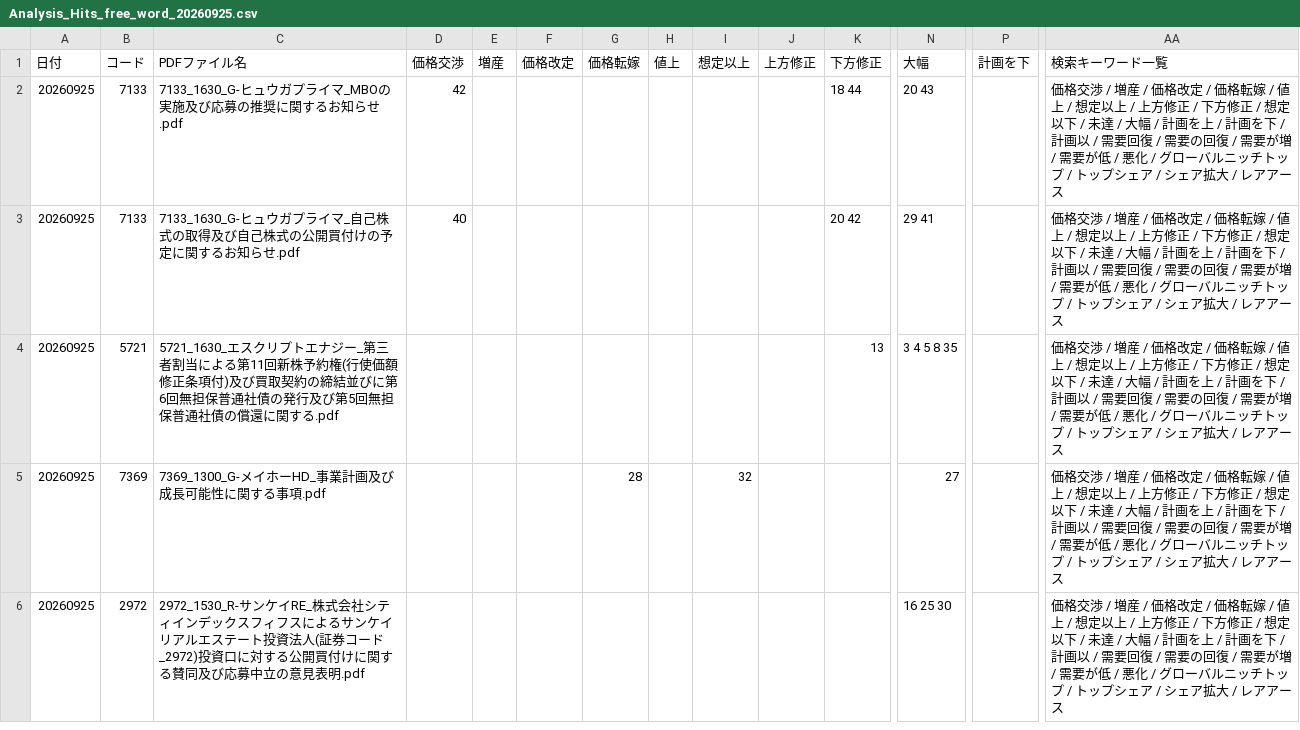
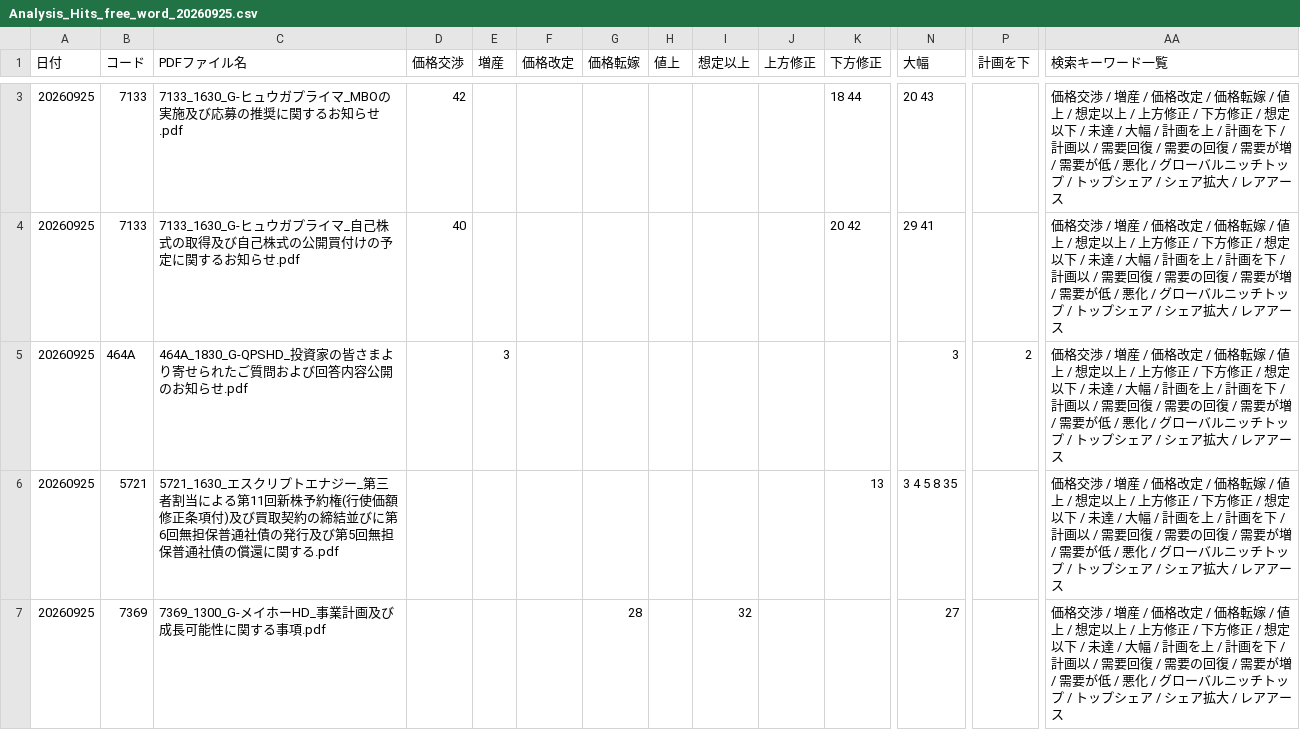
Before and after one commit to onokazu777/tdnet-viewer, a CSV file: data/search/Analysis_Hits_free_word_20260925.csv, drawn as a sheet; only a part is shown, gaps mark what is left out; the shorter side is filled out with more unchanged rows; rows hold the shown columns only; the diff covers the shown part only; the diff names each change by its address in the sheet, - before the commit and + after, or states it on an @@ line.

```diff
--- a/data/search/Analysis_Hits_free_word_20260925.csv
+++ b/data/search/Analysis_Hits_free_word_20260925.csv
+row 5: 20260925 | 464A | 464A_1830_G-QPSHD_投資家の皆さまより寄せられたご質問および回答内容公開のお知らせ.pdf |  | 3 |  |  |  |  |  |  | 3 | 2 | 価格交渉 / 増産 / 価格改定 / 価格転嫁 / 値上 / 想定以上 / 上方修正 / 下方修正 / 想定以下 / 未達 / 大幅 / 計画を上 / 計画を下 / 計画以 / 需要回復 / 需要の回復 / 需要が増 / 需要が低 / 悪化 / グローバルニッチトップ / トップシェア / シェア拡大 / レアアース
```
Also changed, not shown: 2 added rows elsewhere in this file, data/search/PDF_Search_Result_Distribution_free_word_20260925_sh.csv, 4 other files.
